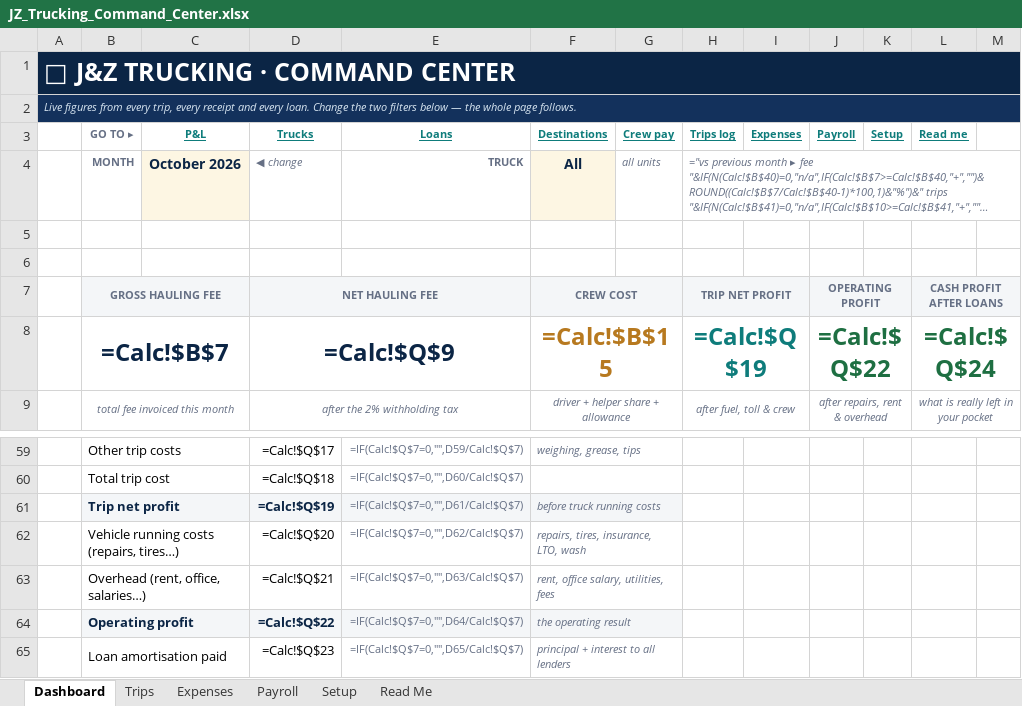
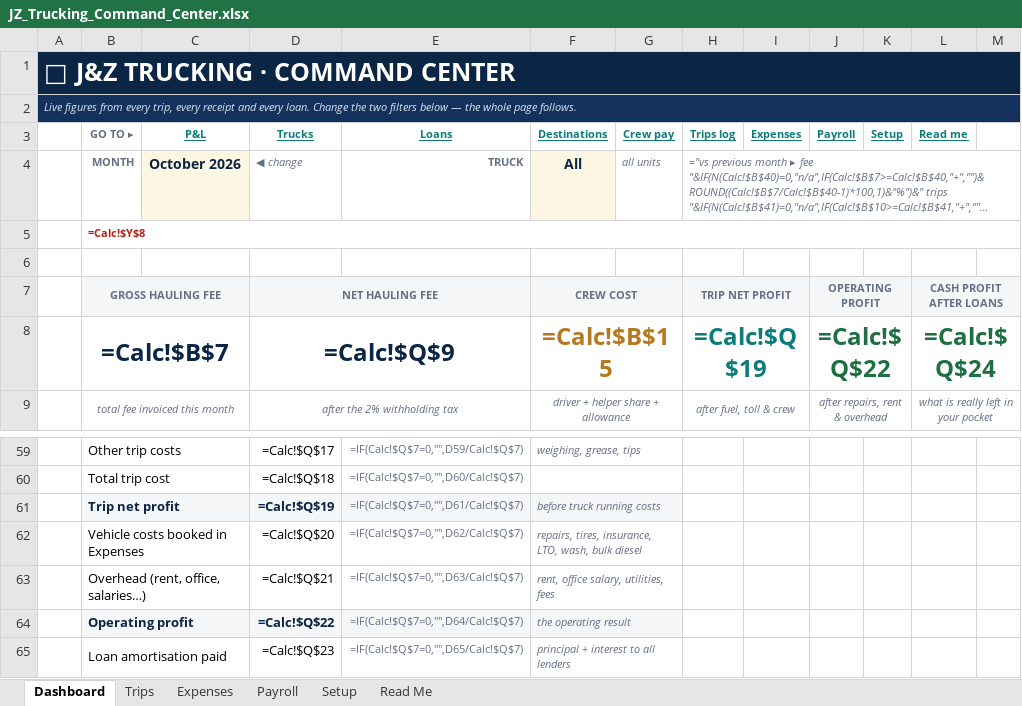
Before and after one commit to darkgambit/My_AI_Projects, an Excel workbook: JZ_Trucking_Command_Center.xlsx, sheet Dashboard, drawn as a sheet; only a part is shown, gaps mark what is left out; long unchanged cells end in …; values as stored, in another font and other column widths than the file's, no borders; formulas without a stored value are shown as written; charts and pictures and conditional formats not drawn; the diff names each change by its address in the sheet, - before the commit and + after, or states it on an @@ line.

Commit message:
Prevent fuel double-counting: drop 'Fuel - Trip' expense type, add dashboard guard and clarify Read Me
Co-authored-by: arena-agent <297053741+arena-agent@users.noreply.github.com>

```diff
--- a/JZ_Trucking_Command_Center.xlsx (sheet Dashboard)
+++ b/JZ_Trucking_Command_Center.xlsx (sheet Dashboard)
-B5 (GO TO ▸): (empty)
+B5 (GO TO ▸): =Calc!$Y$8
+B5:M5 merged
-B62 (GO TO ▸): Vehicle running costs (repairs, tires…)
+B62 (GO TO ▸): Vehicle costs booked in Expenses
-F62 (Destinations): repairs, tires, insurance, LTO, wash
+F62 (Destinations): repairs, tires, insurance, LTO, wash, bulk diesel
```
Also changed, not shown: sheet Setup, sheet Read Me, 2 other files.
